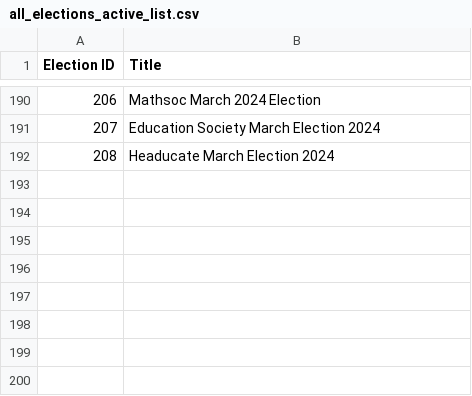
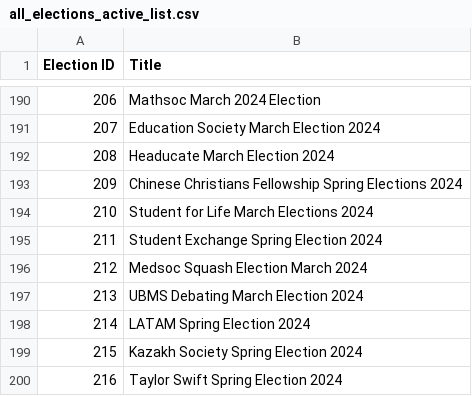
Before and after one commit to MattyTheHacker/UoB-GoS-Election-Tracker, a CSV file: data/all_elections_active_list.csv, drawn as a sheet; only a part is shown, gaps mark what is left out.

```diff
--- a/data/all_elections_active_list.csv
+++ b/data/all_elections_active_list.csv
@@ -192 +192,9 @@ Election ID,Title
 208,Headucate March Election 2024
+209,Chinese Christians Fellowship Spring Elections 2024
+210,Student for Life March Elections 2024
+211,Student Exchange Spring Election 2024
+212,Medsoc Squash Election March 2024
+213,UBMS Debating  March Election 2024
+214,LATAM Spring Election 2024
+215,Kazakh Society Spring Election 2024
+216,Taylor Swift Spring Election 2024
```
Also changed, not shown: 1 other file.
